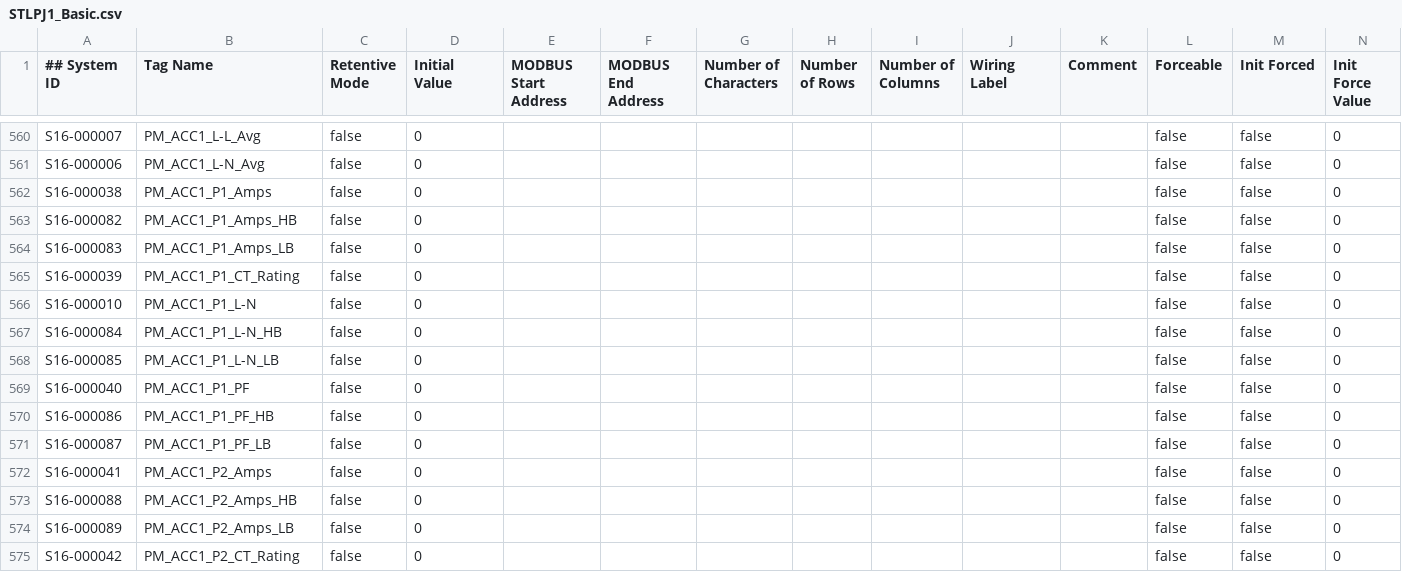
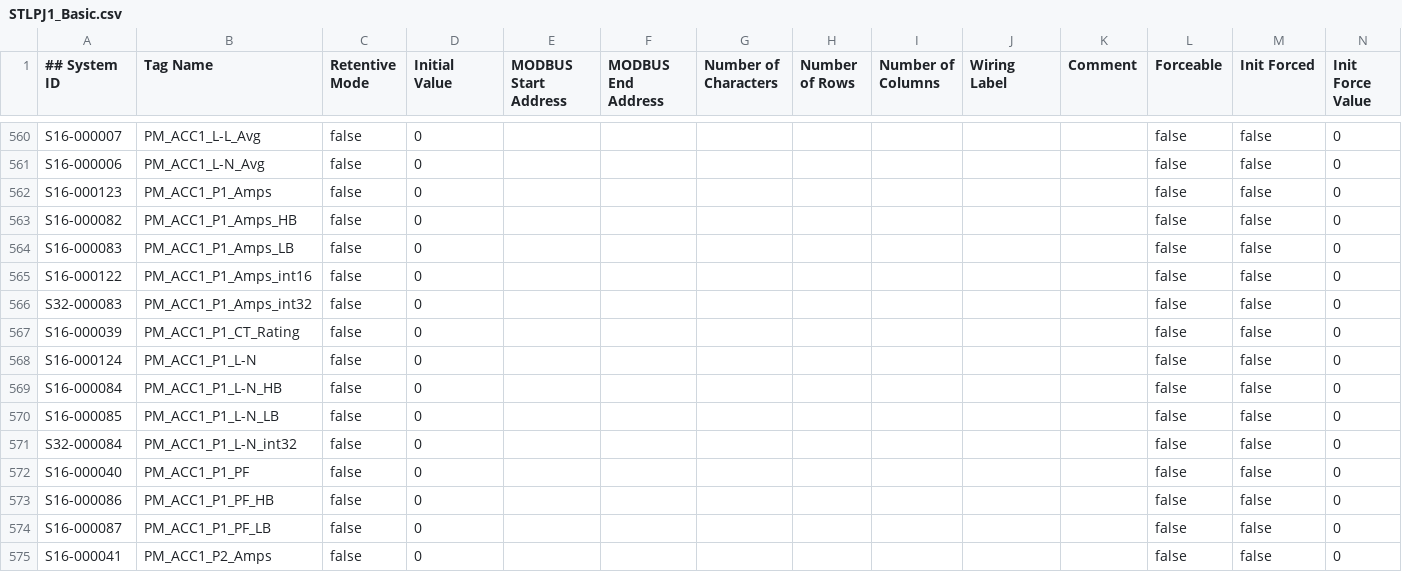
Before and after one commit to tuxx0rz/PLC-St-Louis, a CSV file: STLPJ1_Basic.csv, drawn as a sheet; only a part is shown, gaps mark what is left out; the shorter side is filled out with more unchanged rows.

```diff
--- a/STLPJ1_Basic.csv
+++ b/STLPJ1_Basic.csv
@@ -561,9 +561,12 @@ S16-000007,"PM_ACC1_L-L_Avg",false,"0",,,,,,,,false,false,"0",
 S16-000006,"PM_ACC1_L-N_Avg",false,"0",,,,,,,,false,false,"0",
-S16-000038,"PM_ACC1_P1_Amps",false,"0",,,,,,,,false,false,"0",
+S16-000123,"PM_ACC1_P1_Amps",false,"0",,,,,,,,false,false,"0",
 S16-000082,"PM_ACC1_P1_Amps_HB",false,"0",,,,,,,,false,false,"0",
 S16-000083,"PM_ACC1_P1_Amps_LB",false,"0",,,,,,,,false,false,"0",
+S16-000122,"PM_ACC1_P1_Amps_int16",false,"0",,,,,,,,false,false,"0",
+S32-000083,"PM_ACC1_P1_Amps_int32",false,"0",,,,,,,,false,false,"0",
 S16-000039,"PM_ACC1_P1_CT_Rating",false,"0",,,,,,,,false,false,"0",
-S16-000010,"PM_ACC1_P1_L-N",false,"0",,,,,,,,false,false,"0",
+S16-000124,"PM_ACC1_P1_L-N",false,"0",,,,,,,,false,false,"0",
 S16-000084,"PM_ACC1_P1_L-N_HB",false,"0",,,,,,,,false,false,"0",
 S16-000085,"PM_ACC1_P1_L-N_LB",false,"0",,,,,,,,false,false,"0",
+S32-000084,"PM_ACC1_P1_L-N_int32",false,"0",,,,,,,,false,false,"0",
 S16-000040,"PM_ACC1_P1_PF",false,"0",,,,,,,,false,false,"0",
```
Also changed, not shown: STLPJ1_Extended.csv, 2 other files.
